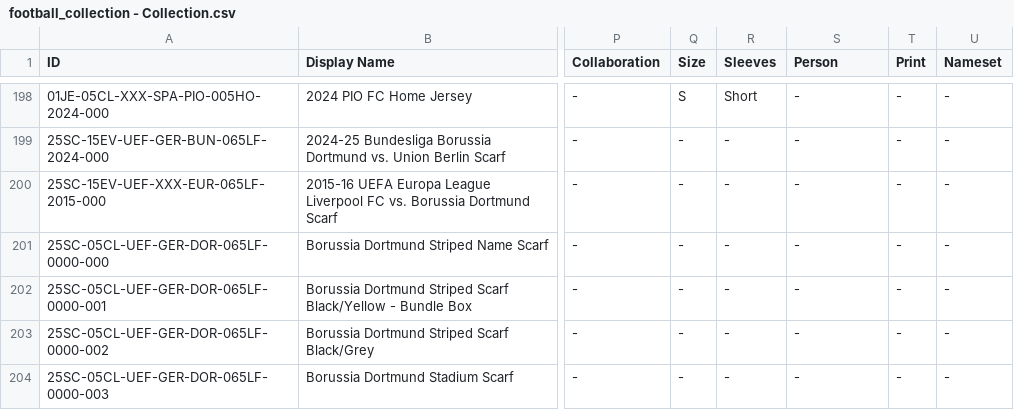
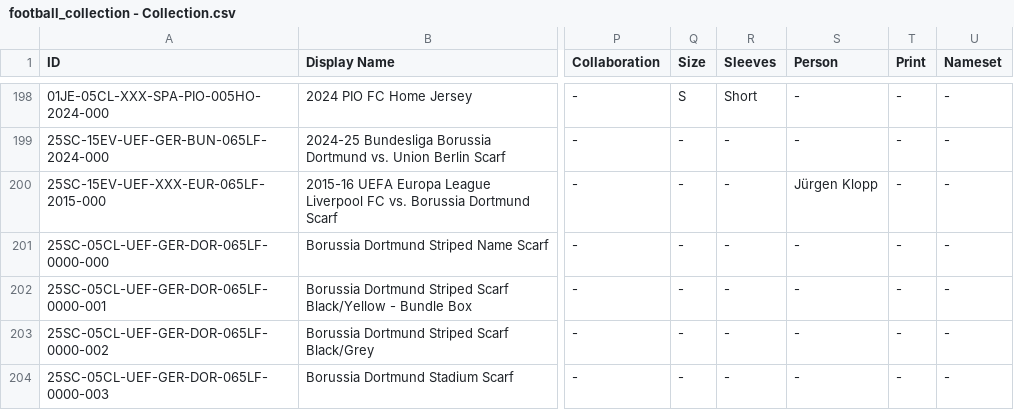
Before and after one commit to Everardo-shain/collections, a CSV file: data/football_collection - Collection.csv, drawn as a sheet; only a part is shown, gaps mark what is left out; the diff names each change by its address in the sheet, - before the commit and + after, or states it on an @@ line.

```diff
--- a/data/football_collection - Collection.csv
+++ b/data/football_collection - Collection.csv
-S200 (Person): -
+S200 (Person): Jürgen Klopp
```
Also changed, not shown: 11 other files.
